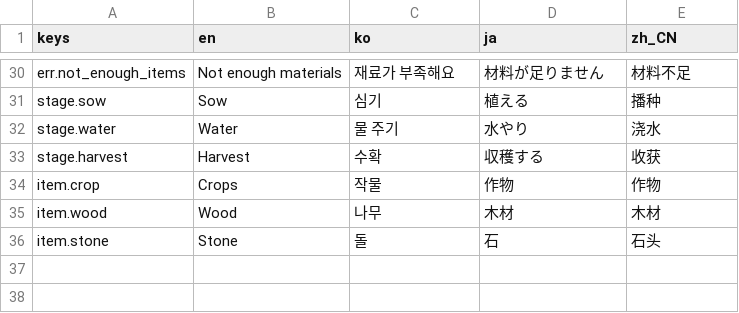
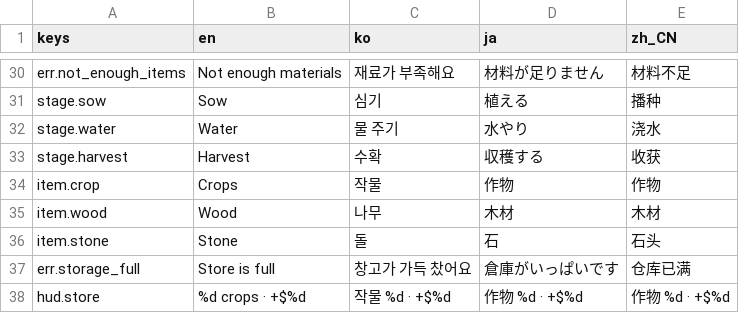
Before and after one commit to 7bvcxz/gamo, a CSV file: momonium/data/i18n/ui.csv, drawn as a sheet; only a part is shown, gaps mark what is left out.

```diff
--- a/momonium/data/i18n/ui.csv
+++ b/momonium/data/i18n/ui.csv
@@ -36 +36,3 @@ item.wood,Wood,나무,木材,木材
 item.stone,Stone,돌,石,石头
+err.storage_full,Store is full,창고가 가득 찼어요,倉庫がいっぱいです,仓库已满
+hud.store,%d crops · +$%d,작물 %d · +$%d,作物 %d · +$%d,作物 %d · +$%d
```
Also changed, not shown: 22 other files.
